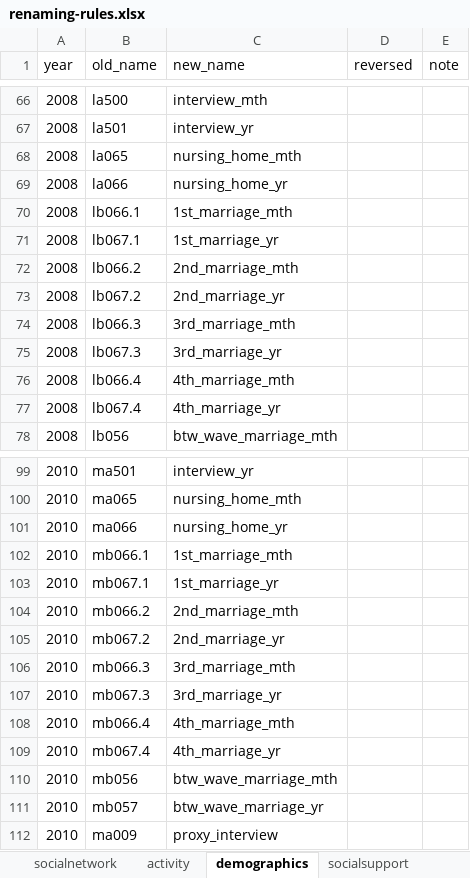
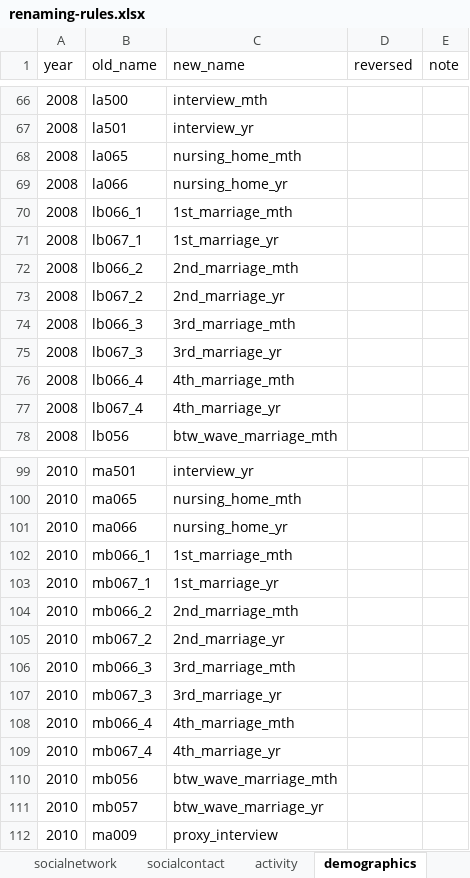
Before and after one commit to IALSA/HRS, an Excel workbook: data-phi-free/raw/renaming-rules/renaming-rules.xlsx, sheet demographics, drawn as a sheet; only a part is shown, gaps mark what is left out; values as stored, in another font and other column widths than the file's, no borders; the diff covers the shown part only; the diff names each change by its address in the sheet, - before the commit and + after, or states it on an @@ line.

```diff
--- a/data-phi-free/raw/renaming-rules/renaming-rules.xlsx (sheet demographics)
+++ b/data-phi-free/raw/renaming-rules/renaming-rules.xlsx (sheet demographics)
+sheet tab: socialcontact
-B70 (old_name): lb066.1
+B70 (old_name): lb066_1
-B71 (old_name): lb067.1
+B71 (old_name): lb067_1
-B72 (old_name): lb066.2
+B72 (old_name): lb066_2
-B73 (old_name): lb067.2
+B73 (old_name): lb067_2
-B74 (old_name): lb066.3
+B74 (old_name): lb066_3
-B75 (old_name): lb067.3
+B75 (old_name): lb067_3
-B76 (old_name): lb066.4
+B76 (old_name): lb066_4
-B77 (old_name): lb067.4
+B77 (old_name): lb067_4
-B102 (old_name): mb066.1
+B102 (old_name): mb066_1
-B103 (old_name): mb067.1
+B103 (old_name): mb067_1
-B104 (old_name): mb066.2
+B104 (old_name): mb066_2
-B105 (old_name): mb067.2
+B105 (old_name): mb067_2
-B106 (old_name): mb066.3
+B106 (old_name): mb066_3
-B107 (old_name): mb067.3
+B107 (old_name): mb067_3
-B108 (old_name): mb066.4
+B108 (old_name): mb066_4
-B109 (old_name): mb067.4
+B109 (old_name): mb067_4
```
Also changed, not shown: 32 edited cells elsewhere in this sheet, sheet socialnetwork, 1 other file.
